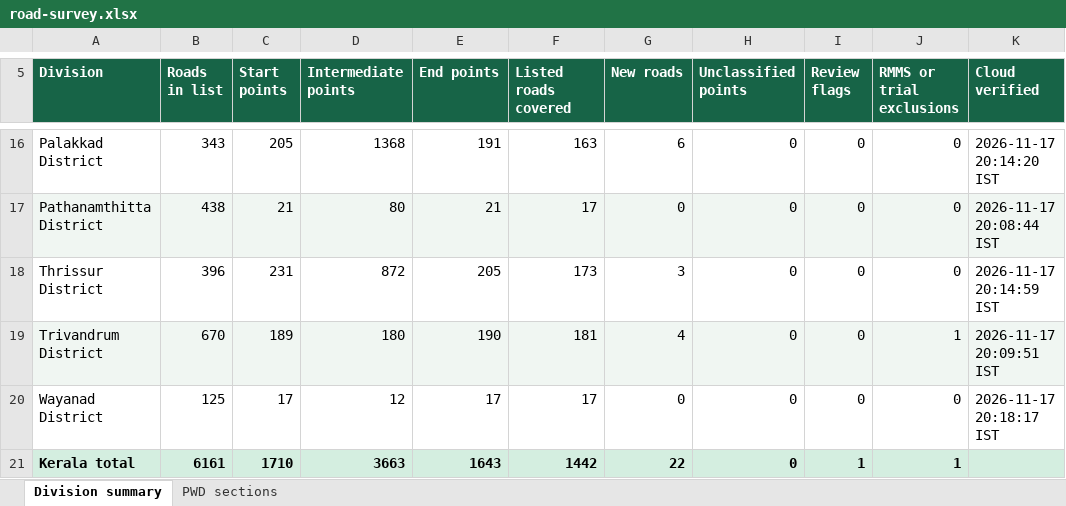
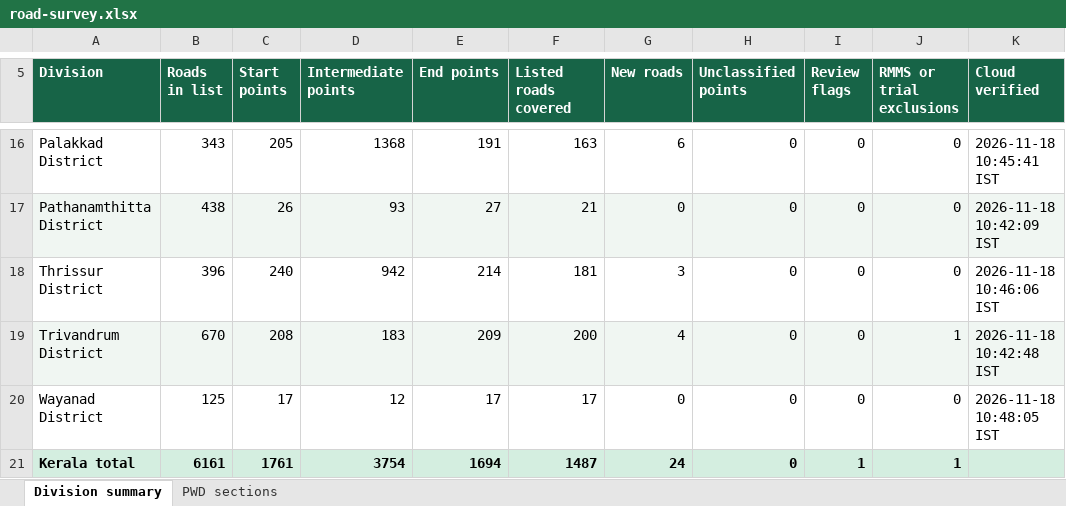
Before and after one commit to arunmohan-007/kerala-pwd-road-survey, an Excel workbook: docs/road-survey.xlsx, sheet Division summary, drawn as a sheet; only a part is shown, gaps mark what is left out; values as stored, in another font and other column widths than the file's, no borders; the diff covers the shown part only; the diff names each change by its address in the sheet, - before the commit and + after, or states it on an @@ line.

Commit message:
Refresh road survey dashboard from QFieldCloud

```diff
--- a/docs/road-survey.xlsx (sheet Division summary)
+++ b/docs/road-survey.xlsx (sheet Division summary)
-K16 (Cloud verified): 2026-11-17 20:14:20 IST
+K16 (Cloud verified): 2026-11-18 10:45:41 IST
-C17 (Start points): 21
+C17 (Start points): 26
-D17 (Intermediate points): 80
+D17 (Intermediate points): 93
-E17 (End points): 21
+E17 (End points): 27
-F17 (Listed roads covered): 17
+F17 (Listed roads covered): 21
-K17 (Cloud verified): 2026-11-17 20:08:44 IST
+K17 (Cloud verified): 2026-11-18 10:42:09 IST
-C18 (Start points): 231
+C18 (Start points): 240
-D18 (Intermediate points): 872
+D18 (Intermediate points): 942
-E18 (End points): 205
+E18 (End points): 214
-F18 (Listed roads covered): 173
+F18 (Listed roads covered): 181
-K18 (Cloud verified): 2026-11-17 20:14:59 IST
+K18 (Cloud verified): 2026-11-18 10:46:06 IST
-C19 (Start points): 189
+C19 (Start points): 208
-D19 (Intermediate points): 180
+D19 (Intermediate points): 183
-E19 (End points): 190
+E19 (End points): 209
-F19 (Listed roads covered): 181
+F19 (Listed roads covered): 200
-K19 (Cloud verified): 2026-11-17 20:09:51 IST
+K19 (Cloud verified): 2026-11-18 10:42:48 IST
-K20 (Cloud verified): 2026-11-17 20:18:17 IST
+K20 (Cloud verified): 2026-11-18 10:48:05 IST
-C21 (Start points): 1710
+C21 (Start points): 1761
-D21 (Intermediate points): 3663
+D21 (Intermediate points): 3754
-E21 (End points): 1643
+E21 (End points): 1694
-F21 (Listed roads covered): 1442
+F21 (Listed roads covered): 1487
-G21 (New roads): 22
+G21 (New roads): 24
```
Also changed, not shown: 32 edited cells elsewhere in this sheet, sheet PWD sections, 2 other files.
